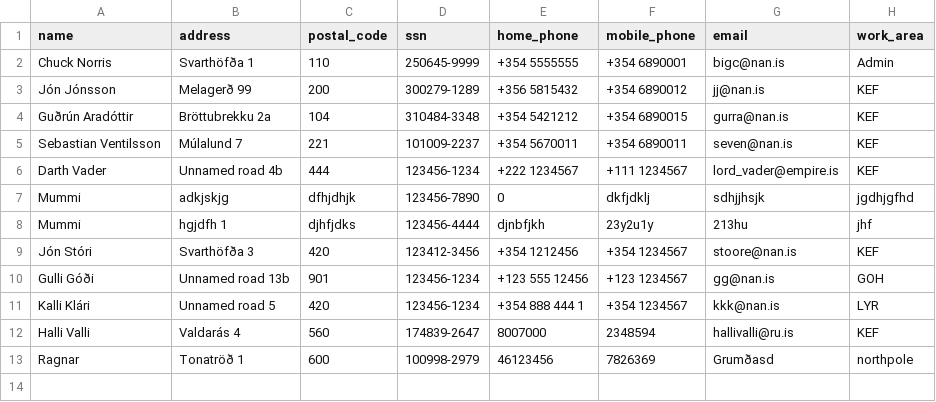
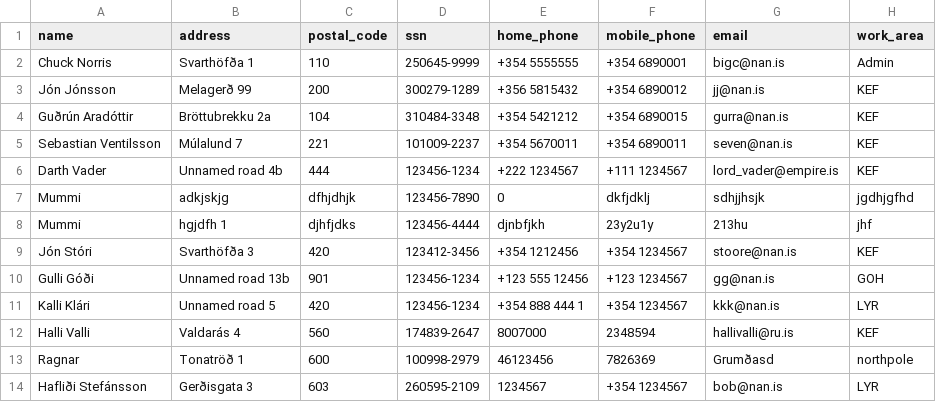
Before and after one commit to ThorRafnar/NaNAirCarRental, a CSV file: src/data_layer/data_files/employee.csv, drawn as a sheet; the diff names each change by its address in the sheet, - before the commit and + after, or states it on an @@ line.

```diff
--- a/src/data_layer/data_files/employee.csv
+++ b/src/data_layer/data_files/employee.csv
+row 14: Hafliði Stefánsson | Gerðisgata 3 | 603 | 260595-2109 | 1234567 | +354 1234567 | bob@nan.is | LYR
```
Also changed, not shown: src/data_layer/data_files/contracts.csv, 11 other files.
